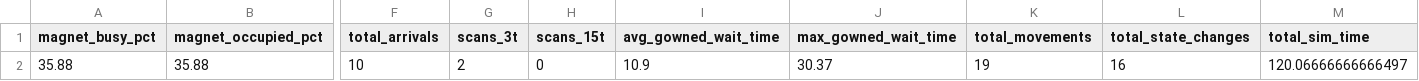
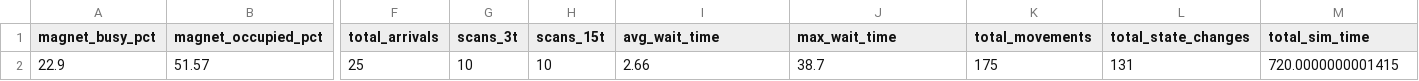
Before and after one commit to bhavik-knight/5560-MRI-Project, a CSV file: results/mri_digital_twin_summary.csv, drawn as a sheet; only a part is shown, gaps mark what is left out; removed rows and columns are numbered as before the commit, all else as after; rows hold the shown columns only; the diff names each change by its address in the sheet, - before the commit and + after, or states it on an @@ line.

```diff
--- a/results/mri_digital_twin_summary.csv
+++ b/results/mri_digital_twin_summary.csv
-I1: avg_gowned_wait_time
+I1: avg_wait_time
-J1: max_gowned_wait_time
+J1: max_wait_time
-row 2: 35.88 | 35.88 | 10 | 2 | 0 | 10.9 | 30.37 | 19 | 16 | 120.06666666666497
+row 2: 22.9 | 51.57 | 25 | 10 | 10 | 2.66 | 38.7 | 175 | 131 | 720.0000000001415
```
Also changed, not shown: results/mri_digital_twin_gowned_waiting.csv, results/mri_digital_twin_states.csv, 8 other files.
